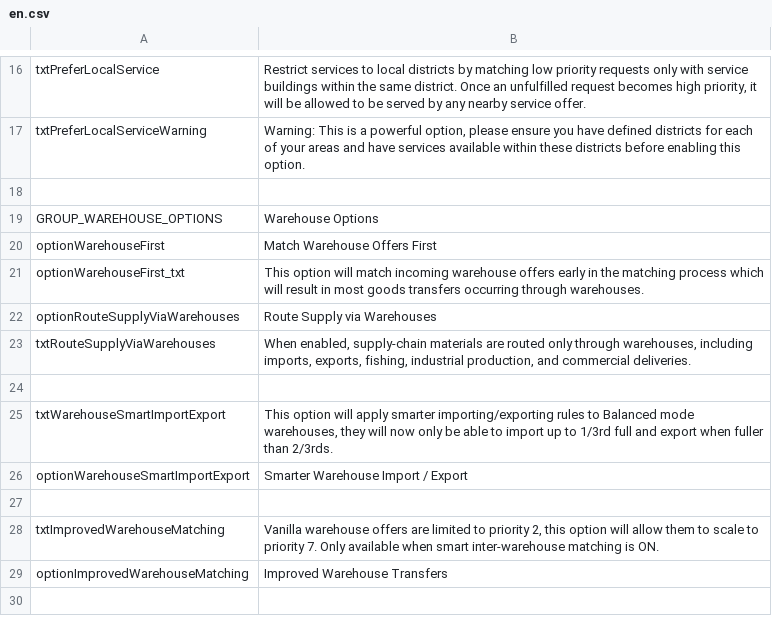
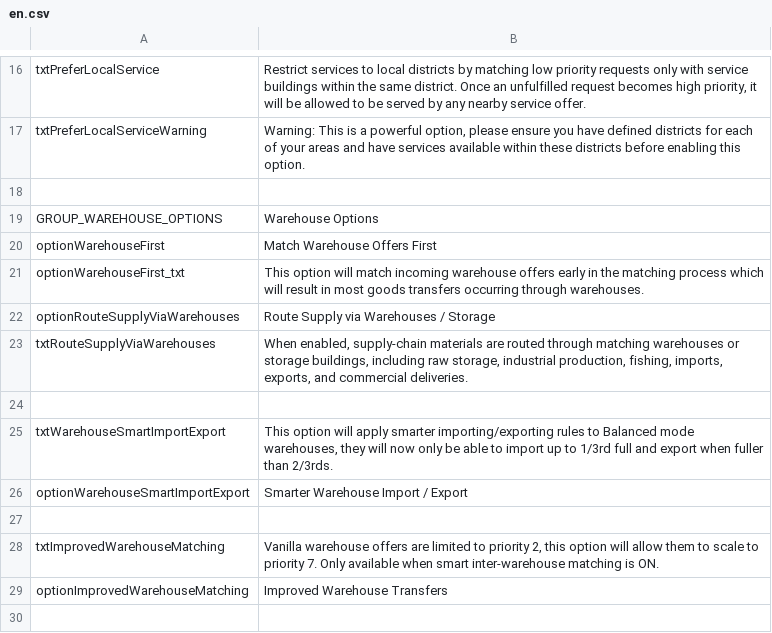
Before and after one commit to p27877/TransferManagerCE, a CSV file: Source/TransferManagerCE 3.0/Locales/en.csv, drawn as a sheet; only a part is shown, gaps mark what is left out.

Commit message:
Enhance warehouse routing for supply-chain materials and update localization strings

```diff
--- a/Source/TransferManagerCE 3.0/Locales/en.csv
+++ b/Source/TransferManagerCE 3.0/Locales/en.csv
@@ -21,4 +21,4 @@
 "optionWarehouseFirst_txt","This option will match incoming warehouse offers early in the matching process which will result in most goods transfers occurring through warehouses."
-"optionRouteSupplyViaWarehouses","Route Supply via Warehouses"
-"txtRouteSupplyViaWarehouses","When enabled, supply-chain materials are routed only through warehouses, including imports, exports, fishing, industrial production, and commercial deliveries."
+"optionRouteSupplyViaWarehouses","Route Supply via Warehouses / Storage"
+"txtRouteSupplyViaWarehouses","When enabled, supply-chain materials are routed through matching warehouses or storage buildings, including raw storage, industrial production, fishing, imports, exports, and commercial deliveries."
 
```
Also changed, not shown: 1 other file.
